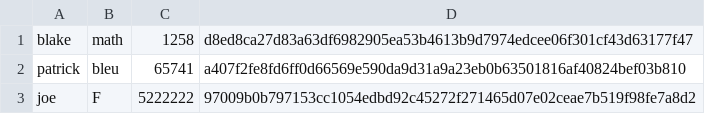
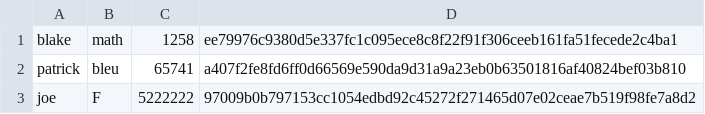
Before and after one commit to Rift343/Projet_Informatique_L2, a CSV file: csv/Etu.csv, drawn as a sheet.

```diff
--- a/csv/Etu.csv
+++ b/csv/Etu.csv
@@ -1,2 +1,2 @@
-blake;math;1258;d8ed8ca27d83a63df6982905ea53b4613b9d7974edcee06f301cf43d63177f47
+blake;math;1258;ee79976c9380d5e337fc1c095ece8c8f22f91f306ceeb161fa51fecede2c4ba1
 patrick;bleu;65741;a407f2fe8fd6ff0d66569e590da9d31a9a23eb0b63501816af40824bef03b810
```
Also changed, not shown: 2 other files.
